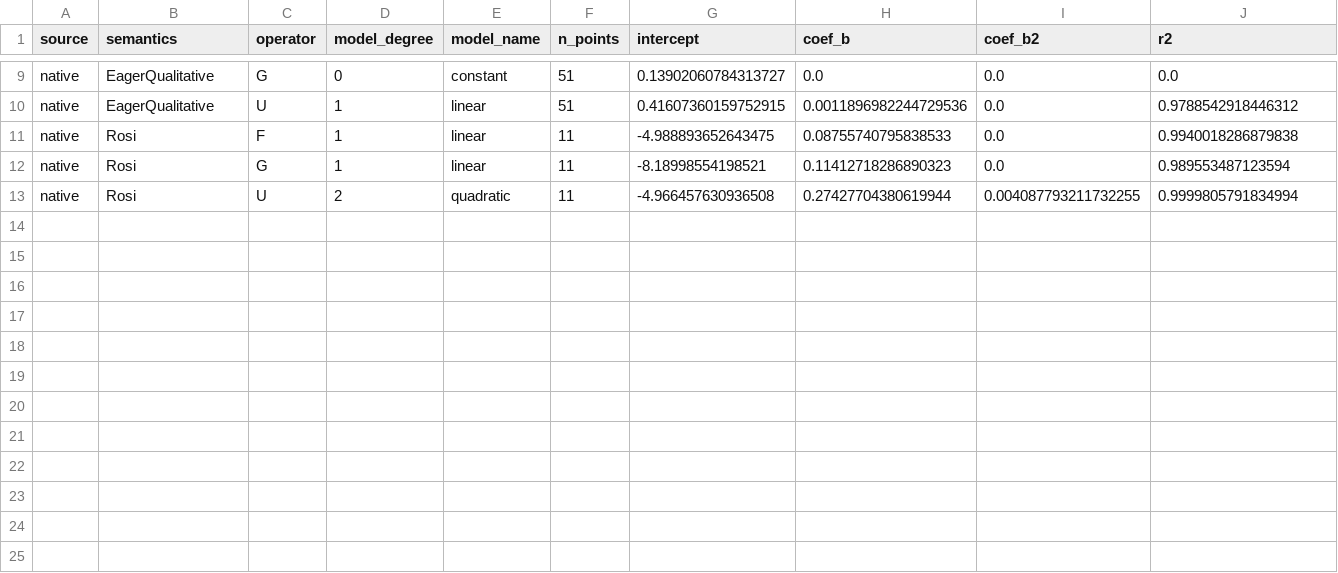
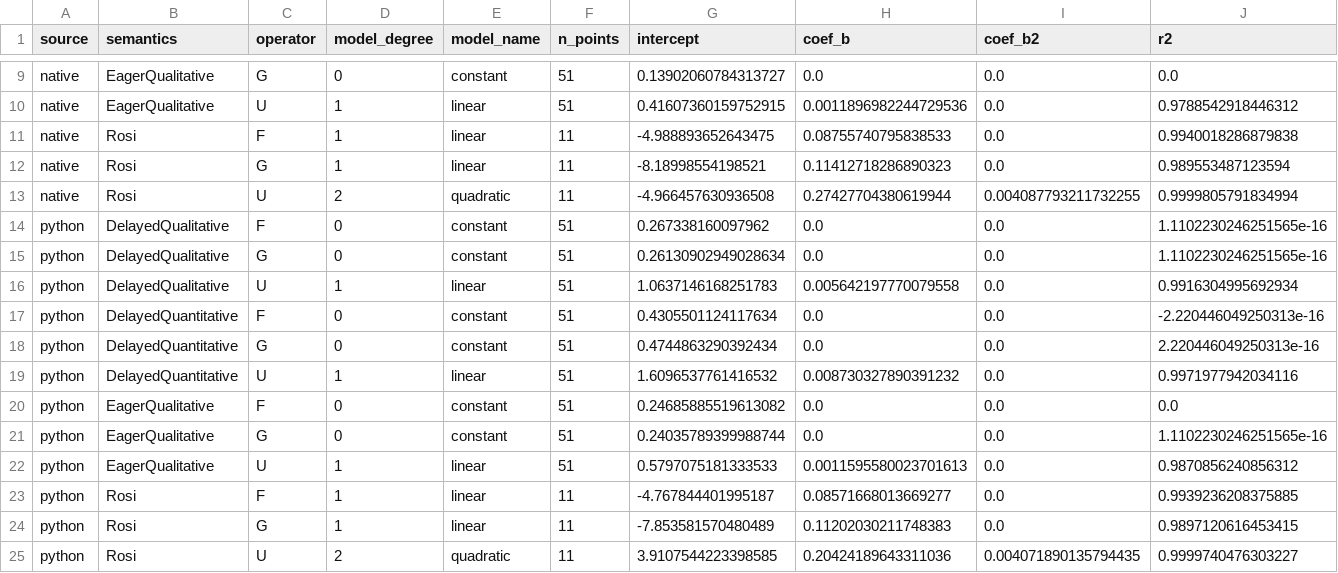
Before and after one commit to Voggo/STL-Rust, a CSV file: experiments/paper_results/outputs/regression_fit_results.csv, drawn as a sheet; only a part is shown, gaps mark what is left out; rows hold the shown columns only; the diff names each change by its address in the sheet, - before the commit and + after, or states it on an @@ line.

Commit message:
simplify scripts and add regression for python

```diff
--- a/experiments/paper_results/outputs/regression_fit_results.csv
+++ b/experiments/paper_results/outputs/regression_fit_results.csv
+row 14: python | DelayedQualitative | F | 0 | constant | 51 | 0.267338160097962 | 0.0 | 0.0 | 1.1102230246251565e-16
+row 15: python | DelayedQualitative | G | 0 | constant | 51 | 0.26130902949028634 | 0.0 | 0.0 | 1.1102230246251565e-16
+row 16: python | DelayedQualitative | U | 1 | linear | 51 | 1.0637146168251783 | 0.005642197770079558 | 0.0 | 0.9916304995692934
+row 17: python | DelayedQuantitative | F | 0 | constant | 51 | 0.4305501124117634 | 0.0 | 0.0 | -2.220446049250313e-16
+row 18: python | DelayedQuantitative | G | 0 | constant | 51 | 0.4744863290392434 | 0.0 | 0.0 | 2.220446049250313e-16
+row 19: python | DelayedQuantitative | U | 1 | linear | 51 | 1.6096537761416532 | 0.008730327890391232 | 0.0 | 0.9971977942034116
+row 20: python | EagerQualitative | F | 0 | constant | 51 | 0.24685885519613082 | 0.0 | 0.0 | 0.0
+row 21: python | EagerQualitative | G | 0 | constant | 51 | 0.24035789399988744 | 0.0 | 0.0 | 1.1102230246251565e-16
+row 22: python | EagerQualitative | U | 1 | linear | 51 | 0.5797075181333533 | 0.0011595580023701613 | 0.0 | 0.9870856240856312
+row 23: python | Rosi | F | 1 | linear | 11 | -4.767844401995187 | 0.08571668013669277 | 0.0 | 0.9939236208375885
+row 24: python | Rosi | G | 1 | linear | 11 | -7.853581570480489 | 0.11202030211748383 | 0.0 | 0.9897120616453415
+row 25: python | Rosi | U | 2 | quadratic | 11 | 3.9107544223398585 | 0.20424189643311036 | 0.004071890135794435 | 0.9999740476303227
```
Also changed, not shown: 2 other files.
